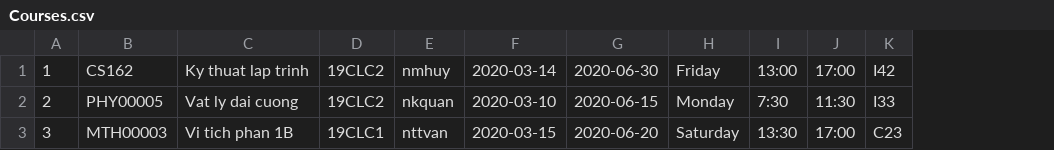
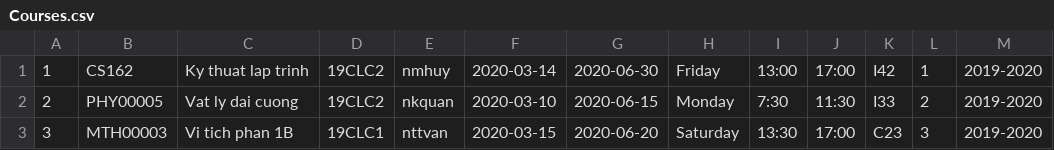
Before and after one commit to huyleminh/ktlt-19CLC2-group11, a CSV file: ktlt-clc2-group11/Student-management-system/Courses.csv, drawn as a sheet; the diff names each change by its address in the sheet, - before the commit and + after, or states it on an @@ line.

```diff
--- a/ktlt-clc2-group11/Student-management-system/Courses.csv
+++ b/ktlt-clc2-group11/Student-management-system/Courses.csv
+column L, rows 1-3: 1 | 2 | 3
+column M, rows 1-3: all 2019-2020
```
Also changed, not shown: ktlt-clc2-group11/Student-management-system/Students.csv, 32 other files.
